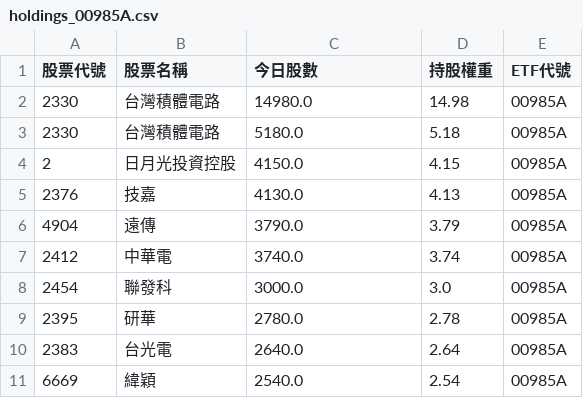
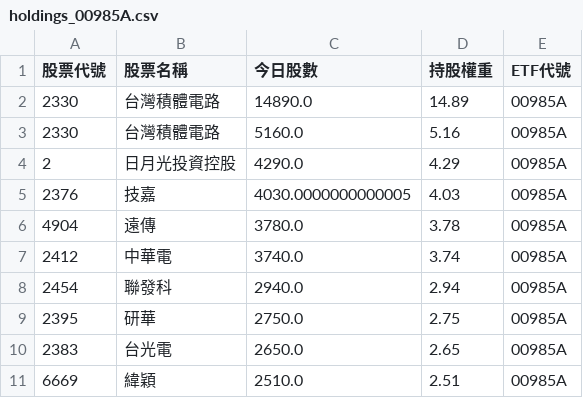
Before and after one commit to caesar263/my-etf-tracker, a CSV file: holdings_00985A.csv, drawn as a sheet.

```diff
--- a/holdings_00985A.csv
+++ b/holdings_00985A.csv
@@ -1,11 +1,11 @@
 股票代號,股票名稱,今日股數,持股權重,ETF代號
-2330,台灣積體電路,14980.0,14.98,00985A
-2330,台灣積體電路,5180.0,5.18,00985A
-2,日月光投資控股,4150.0,4.15,00985A
-2376,技嘉,4130.0,4.13,00985A
-4904,遠傳,3790.0,3.79,00985A
+2330,台灣積體電路,14890.0,14.89,00985A
+2330,台灣積體電路,5160.0,5.16,00985A
+2,日月光投資控股,4290.0,4.29,00985A
+2376,技嘉,4030.0000000000005,4.03,00985A
+4904,遠傳,3780.0,3.78,00985A
 2412,中華電,3740.0,3.74,00985A
-2454,聯發科,3000.0,3.0,00985A
-2395,研華,2780.0,2.78,00985A
-2383,台光電,2640.0,2.64,00985A
-6669,緯穎,2540.0,2.54,00985A
+2454,聯發科,2940.0,2.94,00985A
+2395,研華,2750.0,2.75,00985A
+2383,台光電,2650.0,2.65,00985A
+6669,緯穎,2510.0,2.51,00985A
```
Also changed, not shown: final_analysis.csv, holdings_00400A.csv, 14 other files.
